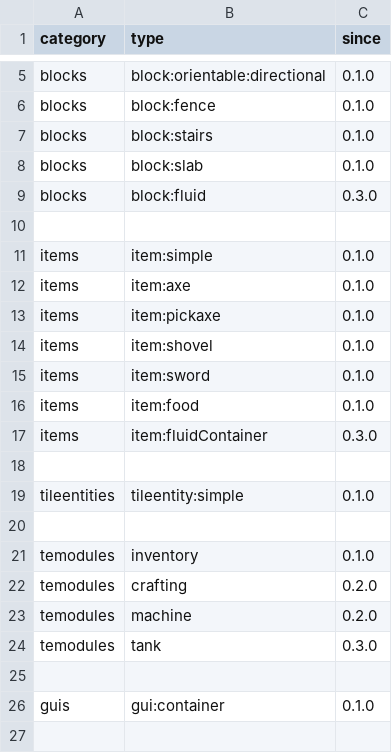
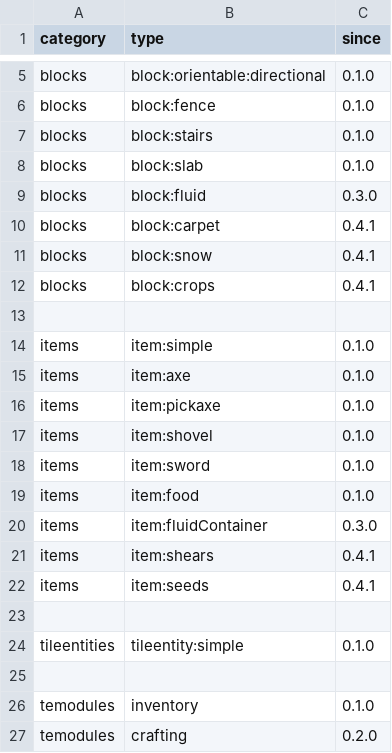
Before and after one commit to cubex2/customstuff4, a CSV file: _data/overview.csv, drawn as a sheet; only a part is shown, gaps mark what is left out; the shorter side is filled out with more unchanged rows.

Commit message:
Added new block and item types to overview

```diff
--- a/_data/overview.csv
+++ b/_data/overview.csv
@@ -9,2 +9,5 @@ blocks,block:slab,0.1.0,
 blocks,block:fluid,0.3.0,
+blocks,block:carpet,0.4.1,
+blocks,block:snow,0.4.1,
+blocks,block:crops,0.4.1,
 
@@ -17,2 +20,4 @@ items,item:food,0.1.0,
 items,item:fluidContainer,0.3.0,
+items,item:shears,0.4.1,
+items,item:seeds,0.4.1,
 
```
